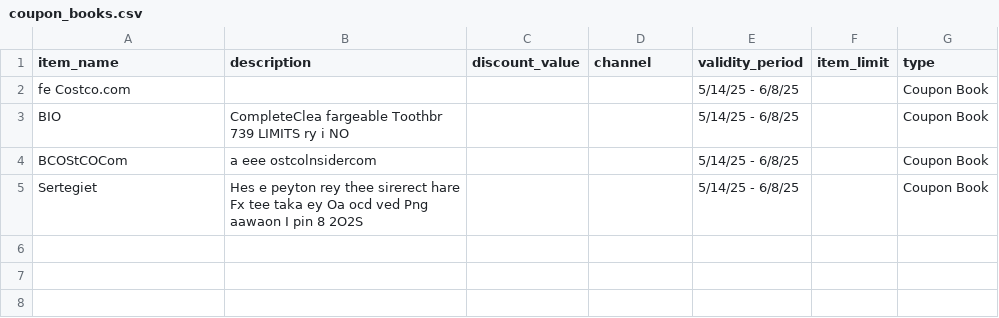
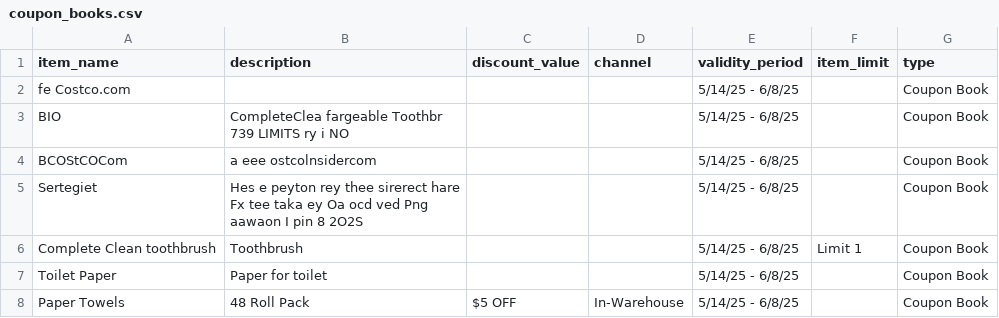
Before and after one commit to kelvo1999/scrapper_with_lama, a CSV file: coupon_books.csv, drawn as a sheet.

```diff
--- a/coupon_books.csv
+++ b/coupon_books.csv
@@ -5 +5,4 @@ BCOStCOCom,a eee ostcolnsidercom,,,5/14/25 - 6/8/25,,Coupon Book
 Sertegiet,Hes e peyton rey thee sirerect hare Fx tee taka ey Oa ocd ved Png aawaon I pin 8 2O2S,,,5/14/25 - 6/8/25,,Coupon Book
+Complete Clean toothbrush,Toothbrush,,,5/14/25 - 6/8/25,Limit 1,Coupon Book
+Toilet Paper,Paper for toilet,,,5/14/25 - 6/8/25,,Coupon Book
+Paper Towels,48 Roll Pack,$5 OFF,In-Warehouse,5/14/25 - 6/8/25,,Coupon Book
```
Also changed, not shown: hot_buys.csv, 3 other files.
